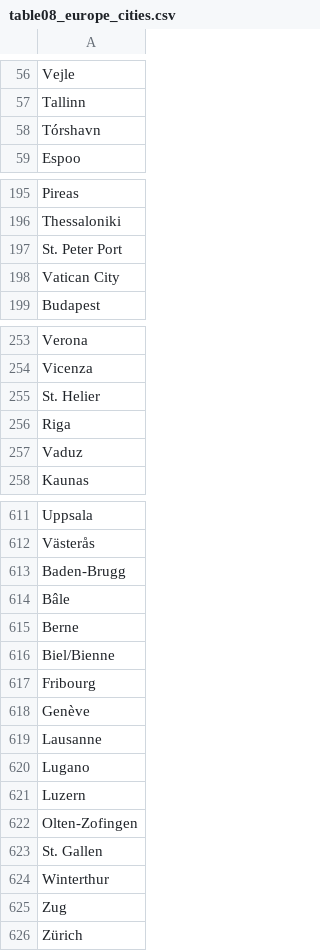
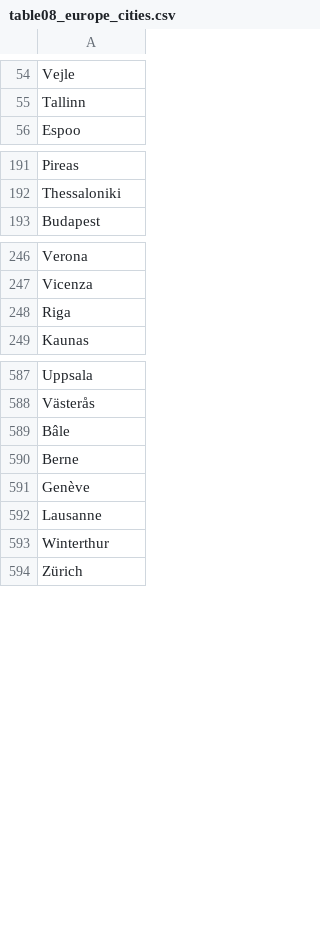
Before and after one commit to BikeNetKit/dataexport, a CSV file: external_data/table08_europe_cities.csv, drawn as a sheet; only a part is shown, gaps mark what is left out; the diff covers the shown part only.

```diff
--- a/external_data/table08_europe_cities.csv
+++ b/external_data/table08_europe_cities.csv
@@ -57,3 +55,2 @@ Vejle
 Tallinn
-Tórshavn
 Espoo
@@ -196,4 +192,2 @@ Pireas
 Thessaloniki
-St. Peter Port
-Vatican City
 Budapest
@@ -254,5 +247,3 @@ Verona
 Vicenza
-St. Helier
 Riga
-Vaduz
 Kaunas
@@ -612,15 +588,7 @@ Uppsala
 Västerås
-Baden-Brugg
 Bâle
 Berne
-Biel/Bienne
-Fribourg
 Genève
 Lausanne
-Lugano
-Luzern
-Olten-Zofingen
-St. Gallen
 Winterthur
-Zug
 Zürich
```
Also changed, not shown: 19 removed rows elsewhere in this file, cities/european_100000pop.csv, external_data/table08_clean.csv, 3 other files.
